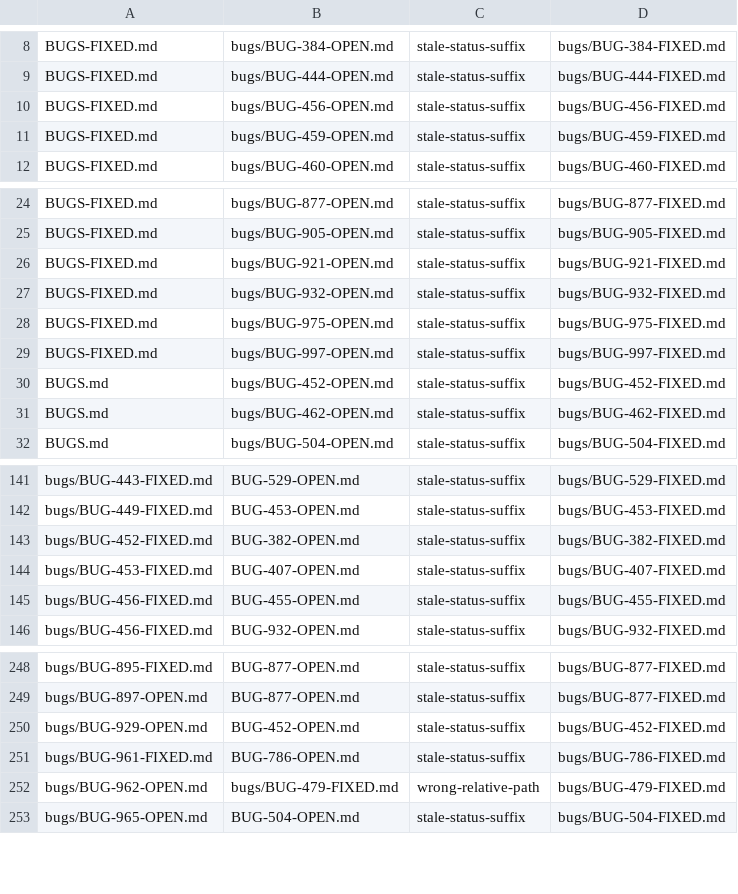
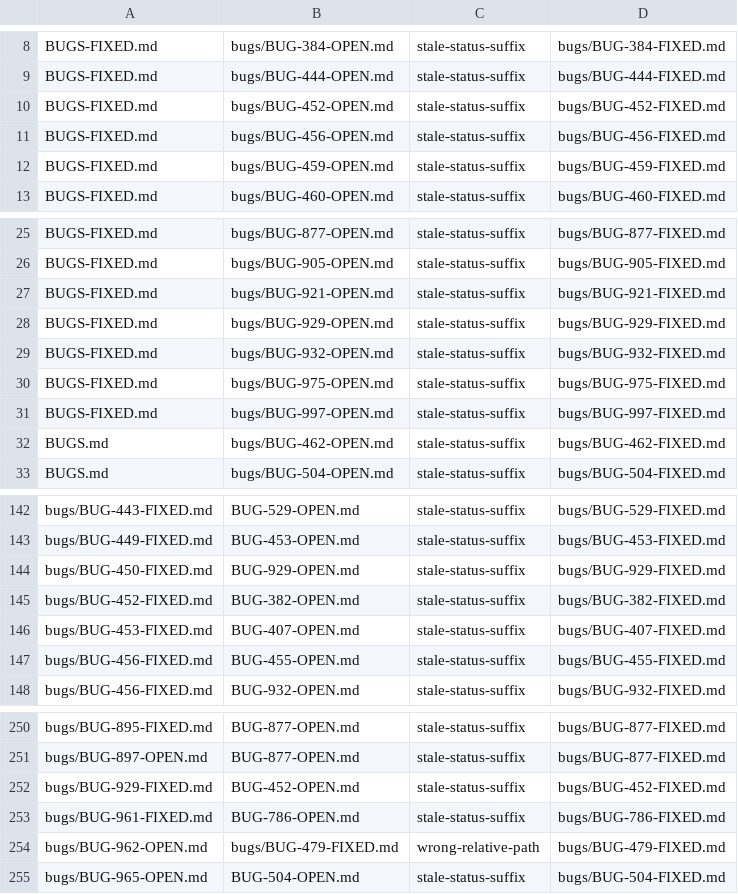
Before and after one commit to LearnJava/lumen-browser, a TSV file: scripts/doc-links-baseline.tsv, drawn as a sheet; only a part is shown, gaps mark what is left out.

Commit message:
BUG-929: закрыт задним числом — не воспроизводится на main (дрейф трекера)
Заявка (canvas.width=canvas.height=2147483647 убивает/вешает браузер)
проверена на текущем main тремя независимыми путями --dump-layout,
--dump-display-list, --screenshot и живым окном на точном теле теста
(getContext('2d') до колбэка, как в canvas-tests.js) — везде быстро и
без падения, canvas.width/height читаются обратно верно.

Обе стороны направления починки уже реализованы независимо от этой
задачи: MAX_CANVAS_DIM=4096 клампит только нативный backing store
(canvas2d.rs/offscreen_canvas.rs), а _lumen_canvas_dims читает
атрибут отдельно от бэкинг-стора (web_api_shim_mid.js:5789-5799).
Клэмп внесён коммитом 1b75f0a90 (2026-08-04) — до даты находки бага.

Перенос строки BUGS.md -> BUGS-FIXED.md, переименование
bugs/BUG-929-OPEN.md -> -FIXED.md, remap_status_pointers.py --apply,
check_doc_links.py --update (новый stale-status-suffix на старое имя
файла — тот же грандфазеринг, что у остальных FIXED-багов).

```diff
--- a/scripts/doc-links-baseline.tsv
+++ b/scripts/doc-links-baseline.tsv
@@ -9,2 +9,3 @@ BUGS-FIXED.md	bugs/BUG-384-OPEN.md	stale-status-suffix	bugs/BUG-384-FIXED.md
 BUGS-FIXED.md	bugs/BUG-444-OPEN.md	stale-status-suffix	bugs/BUG-444-FIXED.md
+BUGS-FIXED.md	bugs/BUG-452-OPEN.md	stale-status-suffix	bugs/BUG-452-FIXED.md
 BUGS-FIXED.md	bugs/BUG-456-OPEN.md	stale-status-suffix	bugs/BUG-456-FIXED.md
@@ -26,2 +27,3 @@ BUGS-FIXED.md	bugs/BUG-905-OPEN.md	stale-status-suffix	bugs/BUG-905-FIXED.md
 BUGS-FIXED.md	bugs/BUG-921-OPEN.md	stale-status-suffix	bugs/BUG-921-FIXED.md
+BUGS-FIXED.md	bugs/BUG-929-OPEN.md	stale-status-suffix	bugs/BUG-929-FIXED.md
 BUGS-FIXED.md	bugs/BUG-932-OPEN.md	stale-status-suffix	bugs/BUG-932-FIXED.md
@@ -29,3 +31,2 @@ BUGS-FIXED.md	bugs/BUG-975-OPEN.md	stale-status-suffix	bugs/BUG-975-FIXED.md
 BUGS-FIXED.md	bugs/BUG-997-OPEN.md	stale-status-suffix	bugs/BUG-997-FIXED.md
-BUGS.md	bugs/BUG-452-OPEN.md	stale-status-suffix	bugs/BUG-452-FIXED.md
 BUGS.md	bugs/BUG-462-OPEN.md	stale-status-suffix	bugs/BUG-462-FIXED.md
@@ -142,2 +143,3 @@ bugs/BUG-443-FIXED.md	BUG-529-OPEN.md	stale-status-suffix	bugs/BUG-529-FIXED.md
 bugs/BUG-449-FIXED.md	BUG-453-OPEN.md	stale-status-suffix	bugs/BUG-453-FIXED.md
+bugs/BUG-450-FIXED.md	BUG-929-OPEN.md	stale-status-suffix	bugs/BUG-929-FIXED.md
 bugs/BUG-452-FIXED.md	BUG-382-OPEN.md	stale-status-suffix	bugs/BUG-382-FIXED.md
@@ -249,3 +251,3 @@ bugs/BUG-895-FIXED.md	BUG-877-OPEN.md	stale-status-suffix	bugs/BUG-877-FIXED.md
 bugs/BUG-897-OPEN.md	BUG-877-OPEN.md	stale-status-suffix	bugs/BUG-877-FIXED.md
-bugs/BUG-929-OPEN.md	BUG-452-OPEN.md	stale-status-suffix	bugs/BUG-452-FIXED.md
+bugs/BUG-929-FIXED.md	BUG-452-OPEN.md	stale-status-suffix	bugs/BUG-452-FIXED.md
 bugs/BUG-961-FIXED.md	BUG-786-OPEN.md	stale-status-suffix	bugs/BUG-786-FIXED.md
```
Also changed, not shown: 5 other files.
